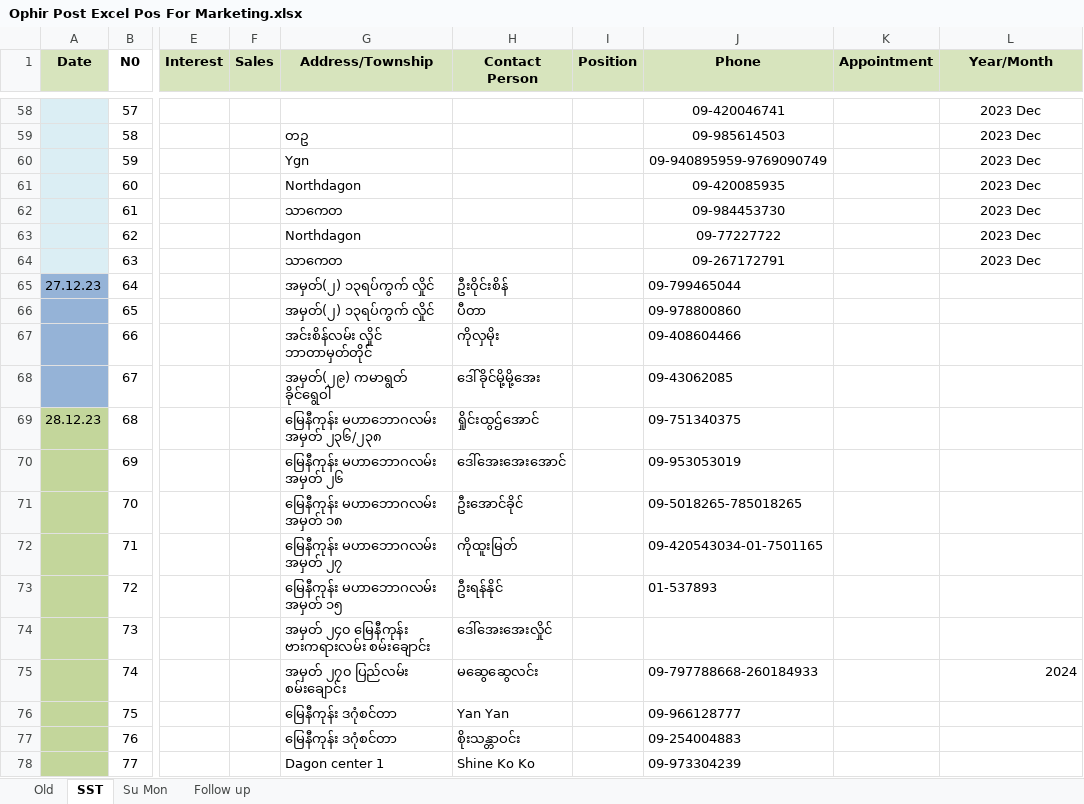
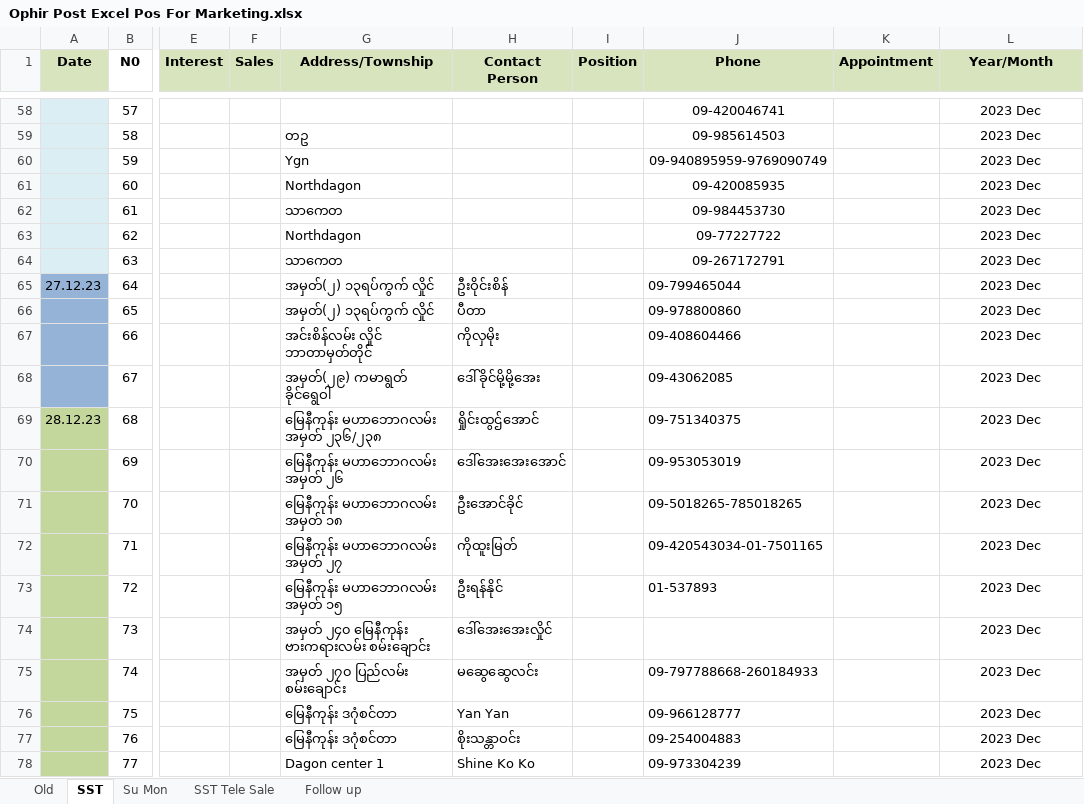
Before and after one commit to Thet-Naing799555/Pos-excel, an Excel workbook: Ophir Post Excel Pos For Marketing.xlsx, sheet SST, drawn as a sheet; only a part is shown, gaps mark what is left out; values as stored, in another font and other column widths than the file's, no borders; conditional formats not drawn; the diff covers the shown part only; the diff names each change by its address in the sheet, - before the commit and + after, or states it on an @@ line.

```diff
--- a/Ophir Post Excel Pos For Marketing.xlsx (sheet SST)
+++ b/Ophir Post Excel Pos For Marketing.xlsx (sheet SST)
+sheet tab: SST Tele Sale
-L65:L74 (Year/Month): (empty)
+L65:L74 (Year/Month): 2023 Dec
-L75 (Year/Month): 2024
+L75 (Year/Month): 2023 Dec
-L75 alignment: right
+L75 alignment: center
-L76:L78 (Year/Month): (empty)
+L76:L78 (Year/Month): 2023 Dec
```
Also changed, not shown: 3 removed rows, 143 edited cells and cell formats elsewhere in this sheet, sheet Su Mon, 2 other files.
